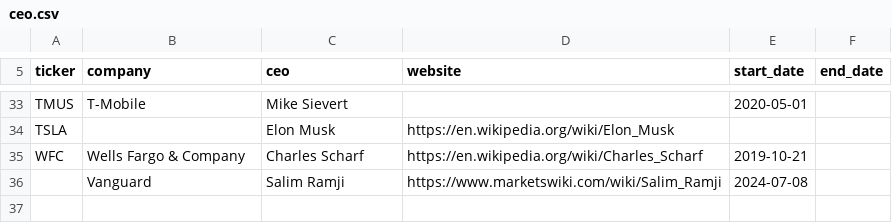
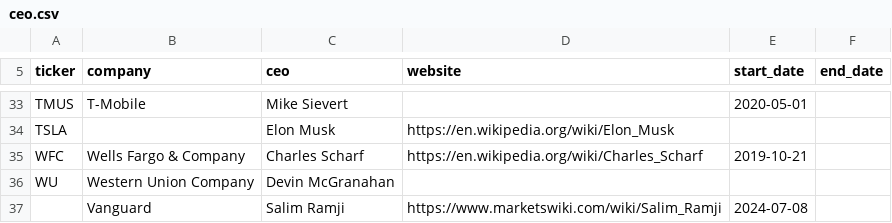
Before and after one commit to KamarajuKusumanchi/market_data, a CSV file: company_details/ceo/ceo.csv, drawn as a sheet; only a part is shown, gaps mark what is left out; the diff names each change by its address in the sheet, - before the commit and + after, or states it on an @@ line.

```diff
--- a/company_details/ceo/ceo.csv
+++ b/company_details/ceo/ceo.csv
+row 36: WU | Western Union Company | Devin McGranahan
```
Also changed, not shown: 1 other file.
